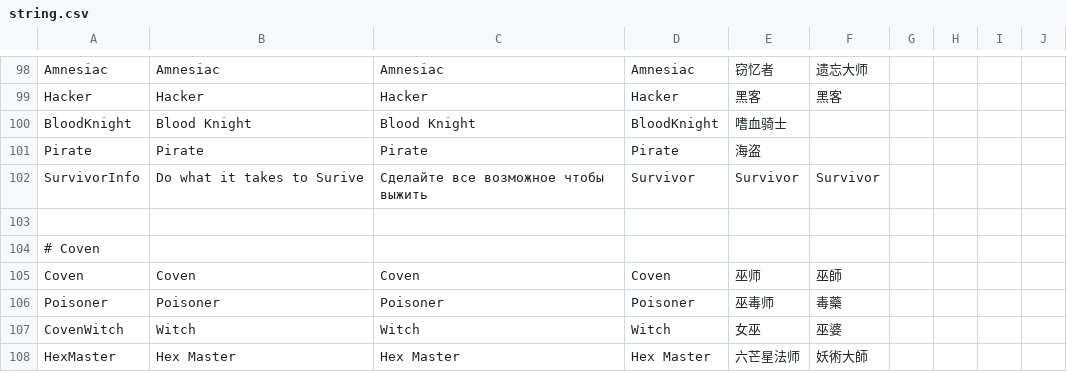
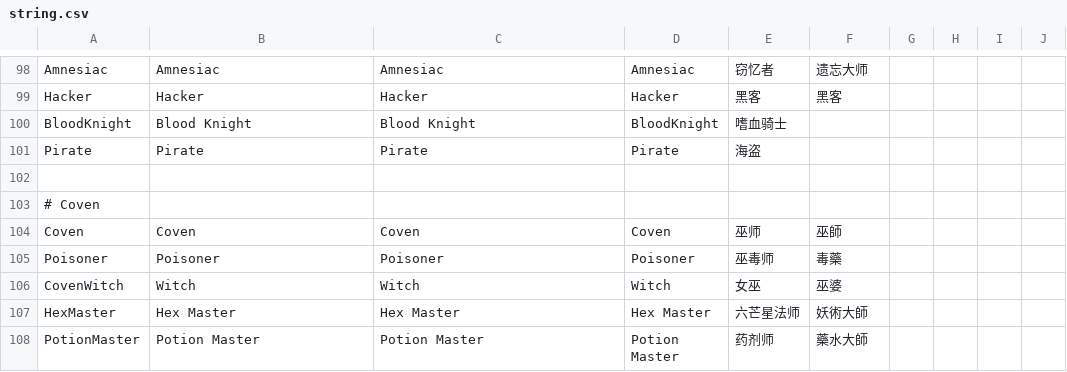
Before and after one commit to discus-sions/TownOfHost-TheOtherRoles, a CSV file: Resources/string.csv, drawn as a sheet; only a part is shown, gaps mark what is left out; the shorter side is filled out with more unchanged rows.

Commit message:
Removing an extra description

```diff
--- a/Resources/string.csv
+++ b/Resources/string.csv
@@ -101,3 +101,2 @@ BloodKnight,Blood Knight,Blood Knight,BloodKnight,嗜血骑士,
 Pirate,Pirate,Pirate,Pirate,海盗,
-SurvivorInfo,Do what it takes to Surive,Сделайте все возможное чтобы выжить,Survivor,Survivor,Survivor
 
```
